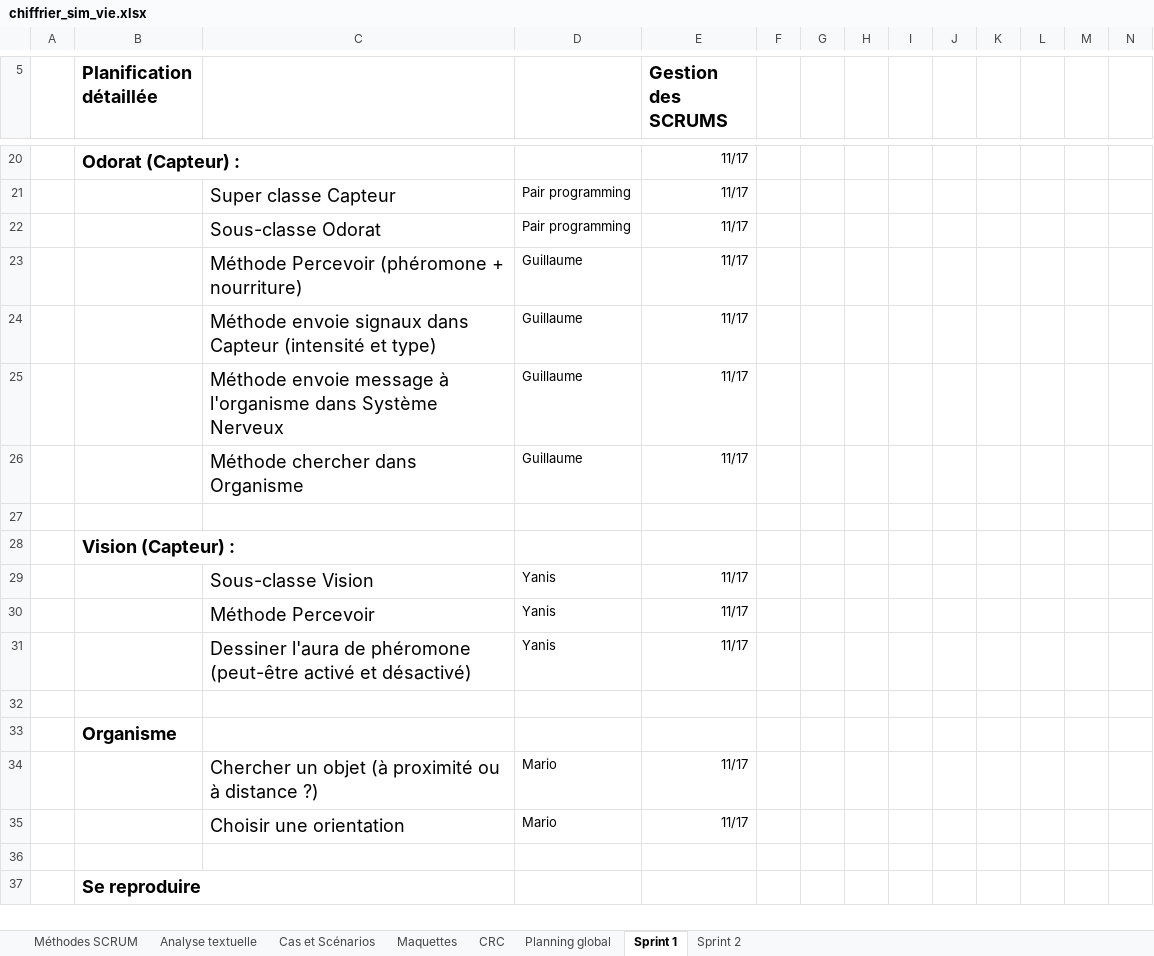
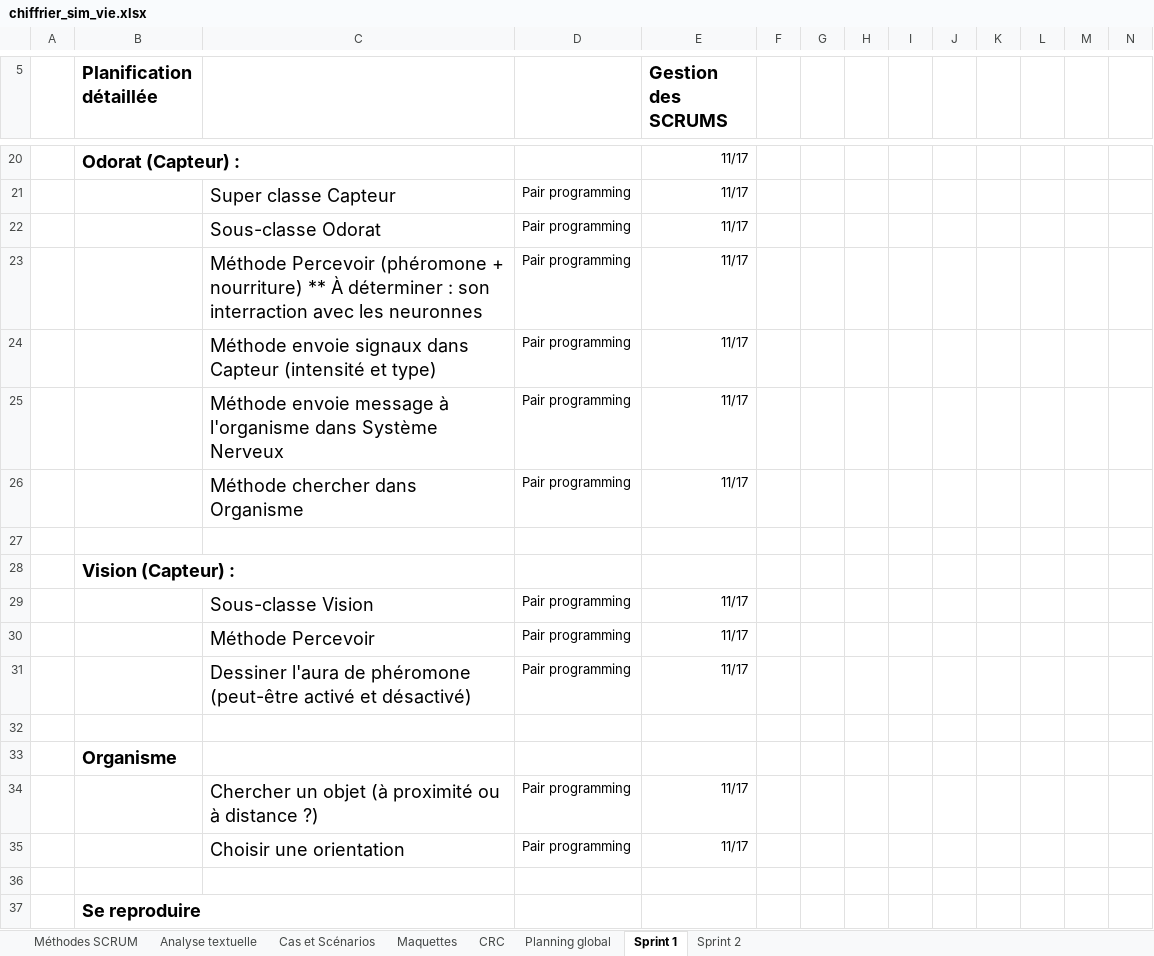
Before and after one commit to yanis3000/sim_vie-420-C41-IN-, an Excel workbook: doc/chiffrier_sim_vie.xlsx, sheet Sprint 1, drawn as a sheet; only a part is shown, gaps mark what is left out; values as stored, in another font and other column widths than the file's, no borders; removed rows and columns are numbered as before the commit, all else as after; rows hold the shown columns only; the diff names each change by its address in the sheet, - before the commit and + after, or states it on an @@ line.

```diff
--- a/doc/chiffrier_sim_vie.xlsx (sheet Sprint 1)
+++ b/doc/chiffrier_sim_vie.xlsx (sheet Sprint 1)
-row 23:  |  | Méthode Percevoir (phéromone + nourriture) | Guillaume | 11/17
+row 23:  |  | Méthode Percevoir (phéromone + nourriture) ** À déterminer : son interraction avec les neuronnes | Pair programming | 11/17
-D24:D26: Guillaume
+D24:D26: Pair programming
-D29:D31: Yanis
+D29:D31: Pair programming
-D34:D35: Mario
+D34:D35: Pair programming
```
Also changed, not shown: 5 other files.
